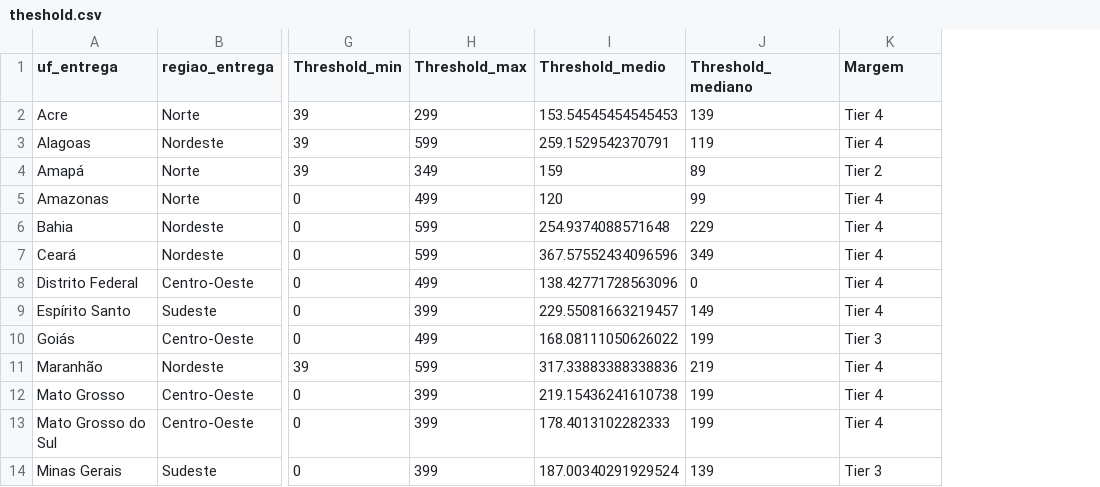
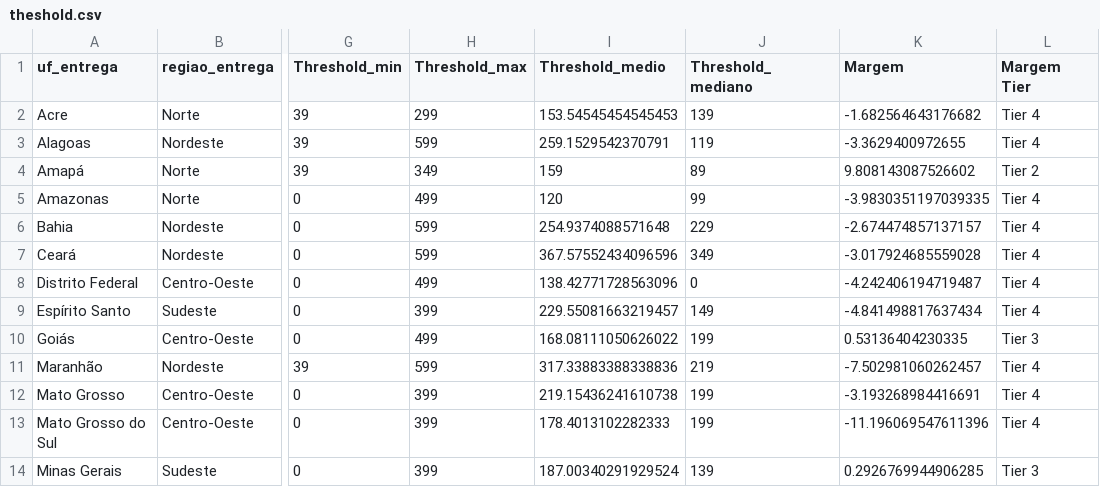
Before and after one commit to matheuspetlove/matheuspetlove, a CSV file: theshold.csv, drawn as a sheet; only a part is shown, gaps mark what is left out; addresses are those after the commit; the diff names each change by its address in the sheet, - before the commit and + after, or states it on an @@ line.

```diff
--- a/theshold.csv
+++ b/theshold.csv
+column K (Margem), rows 2-14: -1.682564643176682 | -3.3629400972655 | 9.808143087526602 | -3.9830351197039335 | -2.674474857137157 | -3.017924685559028 | -4.242406194719487 | -4.841498817637434 | 0.53136404230335 | -7.502981060262457 | -3.193268984416691 | -11.196069547611396 | 0.2926769944906285
-L1: Margem
+L1: Margem Tier
```
Also changed, not shown: 1 other file.
